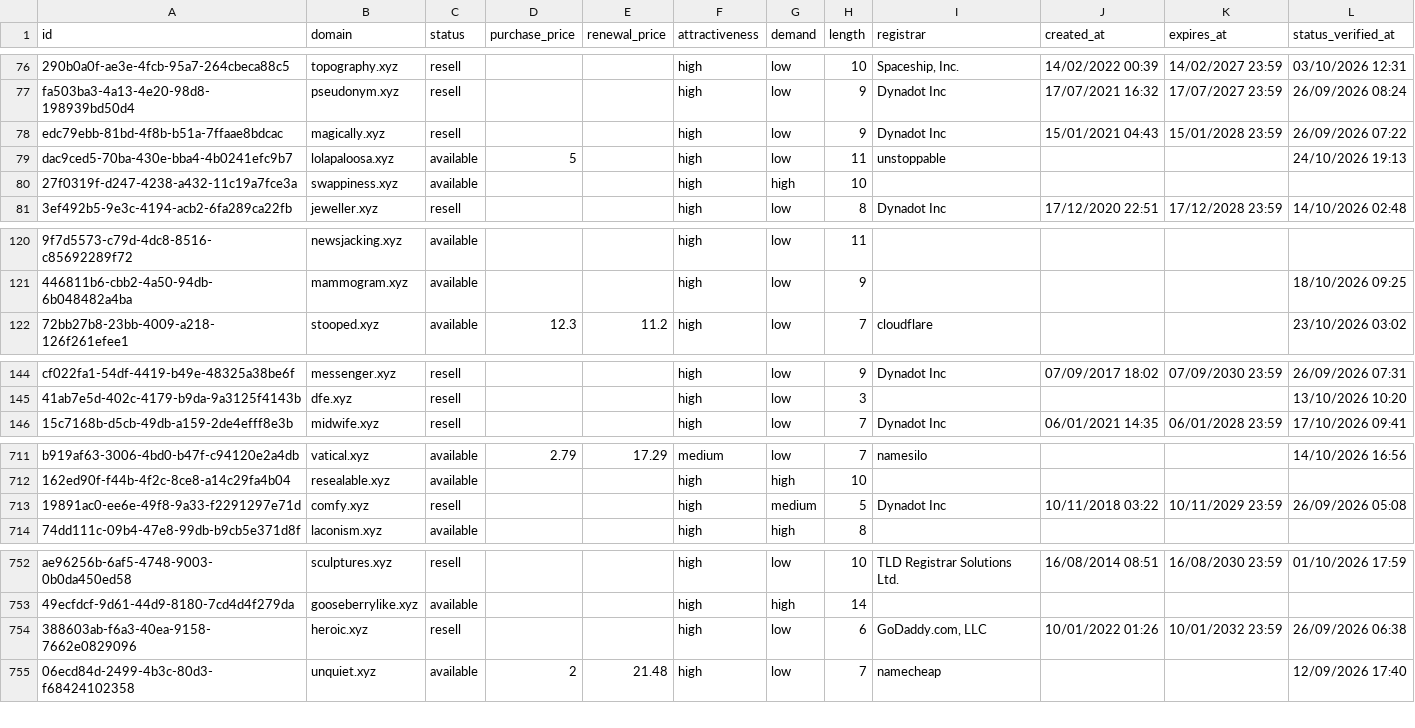
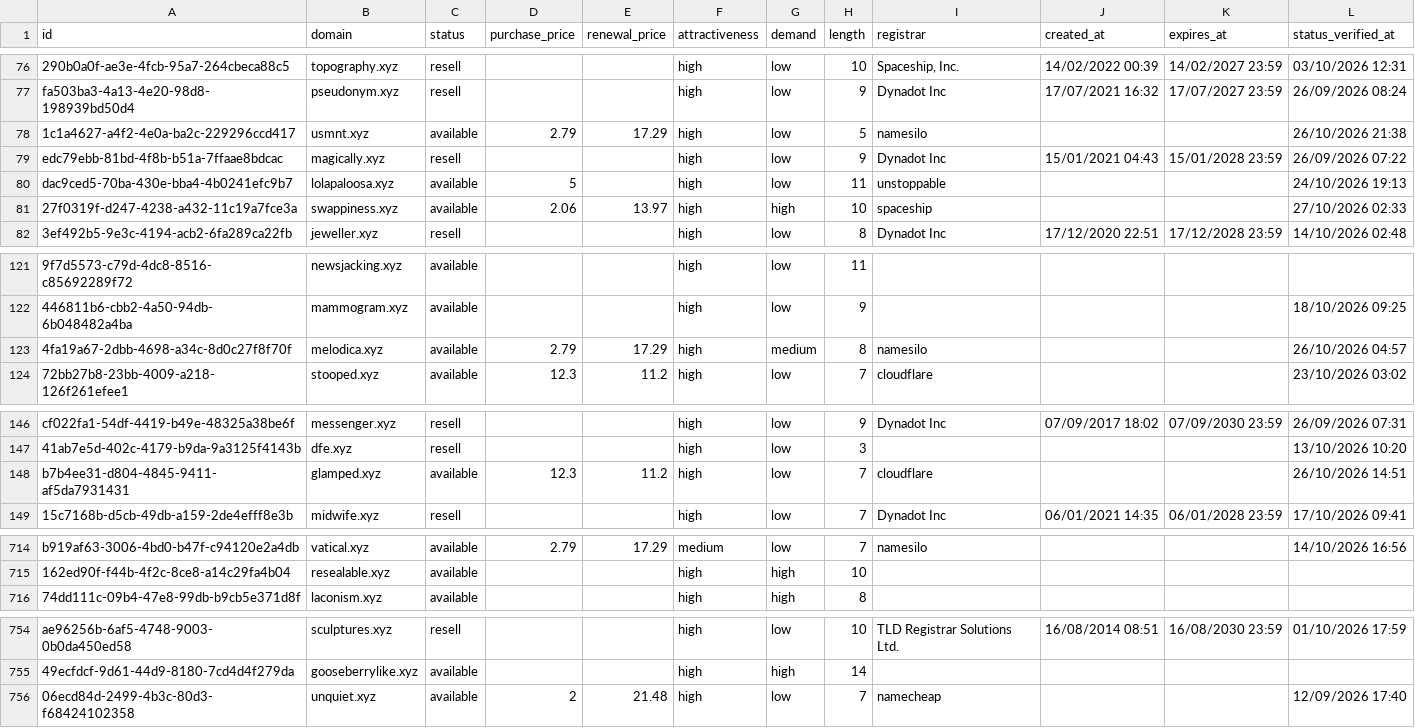
Before and after one commit to UniqueDomains/xyz-oneword-domains, a CSV file: xyz.csv, drawn as a sheet; only a part is shown, gaps mark what is left out; removed rows and columns are numbered as before the commit, all else as after; the diff covers the shown part only; the diff names each change by its address in the sheet, - before the commit and + after, or states it on an @@ line.

Commit message:
Domains update

```diff
--- a/xyz.csv
+++ b/xyz.csv
+row 78: 1c1a4627-a4f2-4e0a-ba2c-229296ccd417 | usmnt.xyz | available | 2.79 | 17.29 | high | low | 5 | namesilo |  |  | 26/10/2026 21:38
-D81 (purchase_price): (empty)
+D81 (purchase_price): 2.06
-E81 (renewal_price): (empty)
+E81 (renewal_price): 13.97
-I81 (registrar): (empty)
+I81 (registrar): spaceship
-L81 (status_verified_at): (empty)
+L81 (status_verified_at): 27/10/2026 02:33
+row 123: 4fa19a67-2dbb-4698-a34c-8d0c27f8f70f | melodica.xyz | available | 2.79 | 17.29 | high | medium | 8 | namesilo |  |  | 26/10/2026 04:57
+row 148: b7b4ee31-d804-4845-9411-af5da7931431 | glamped.xyz | available | 12.3 | 11.2 | high | low | 7 | cloudflare |  |  | 26/10/2026 14:51
-row 713: 19891ac0-ee6e-49f8-9a33-f2291297e71d | comfy.xyz | resell |  |  | high | medium | 5 | Dynadot Inc | 10/11/2018 03:22 | 10/11/2029 23:59 | 26/09/2026 05:08
-row 754: 388603ab-f6a3-40ea-9158-7662e0829096 | heroic.xyz | resell |  |  | high | low | 6 | GoDaddy.com, LLC | 10/01/2022 01:26 | 10/01/2032 23:59 | 26/09/2026 06:38
```
Also changed, not shown: 1 removed row and 4 edited cells elsewhere in this file, 4 other files.
